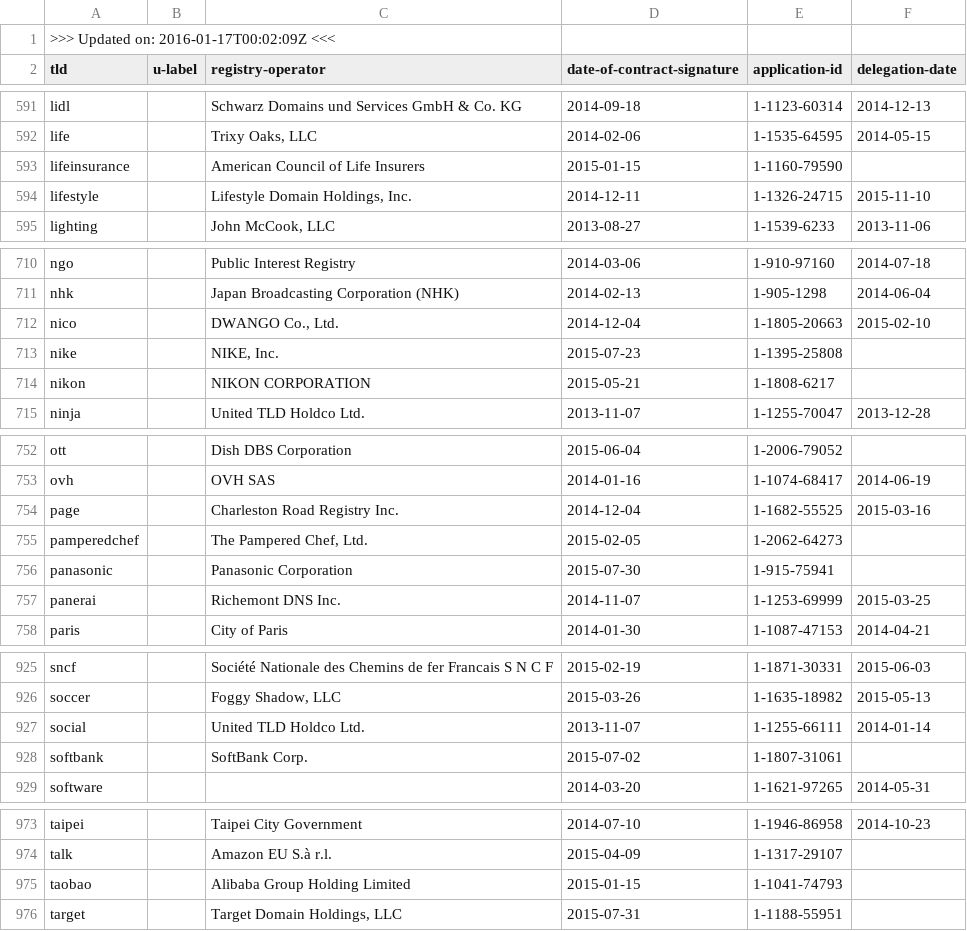
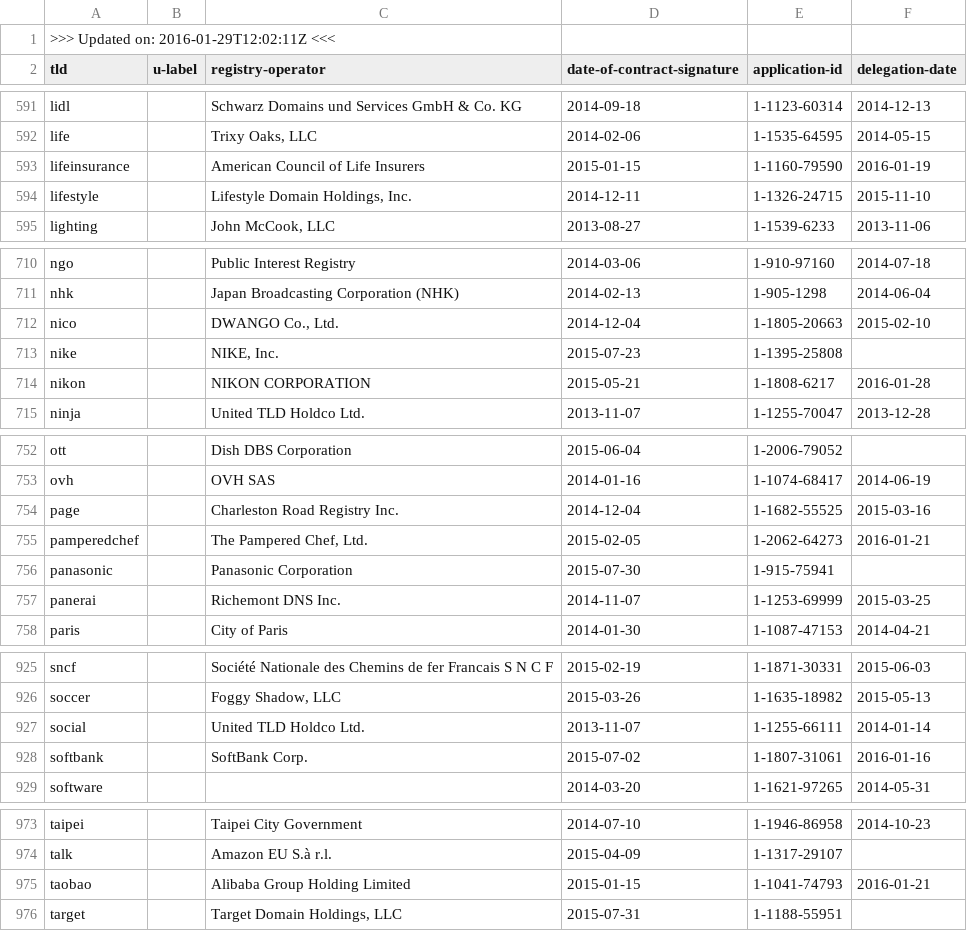
Before and after one commit to amazon-archives/certlint, a CSV file: data/newgtlds.csv, drawn as a sheet; only a part is shown, gaps mark what is left out; the diff covers the shown part only.

```diff
--- a/data/newgtlds.csv
+++ b/data/newgtlds.csv
@@ -1,2 +1,2 @@
->>> Updated on: 2016-01-17T00:02:09Z <<<
+>>> Updated on: 2016-01-29T12:02:11Z <<<
 tld,u-label,registry-operator,date-of-contract-signature,application-id,delegation-date
@@ -592,3 +592,3 @@ lidl,,"Schwarz Domains und Services GmbH & Co. KG",2014-09-18,1-1123-60314,2014-
 life,,"Trixy Oaks, LLC",2014-02-06,1-1535-64595,2014-05-15
-lifeinsurance,,"American Council of Life Insurers",2015-01-15,1-1160-79590,
+lifeinsurance,,"American Council of Life Insurers",2015-01-15,1-1160-79590,2016-01-19
 lifestyle,,"Lifestyle Domain Holdings, Inc.",2014-12-11,1-1326-24715,2015-11-10
@@ -713,3 +713,3 @@ nico,,"DWANGO Co., Ltd.",2014-12-04,1-1805-20663,2015-02-10
 nike,,"NIKE, Inc.",2015-07-23,1-1395-25808,
-nikon,,"NIKON CORPORATION",2015-05-21,1-1808-6217,
+nikon,,"NIKON CORPORATION",2015-05-21,1-1808-6217,2016-01-28
 ninja,,"United TLD Holdco Ltd.",2013-11-07,1-1255-70047,2013-12-28
@@ -754,3 +754,3 @@ ovh,,"OVH SAS",2014-01-16,1-1074-68417,2014-06-19
 page,,"Charleston Road Registry Inc.",2014-12-04,1-1682-55525,2015-03-16
-pamperedchef,,"The Pampered Chef, Ltd.",2015-02-05,1-2062-64273,
+pamperedchef,,"The Pampered Chef, Ltd.",2015-02-05,1-2062-64273,2016-01-21
 panasonic,,"Panasonic Corporation",2015-07-30,1-915-75941,
@@ -927,3 +927,3 @@ soccer,,"Foggy Shadow, LLC",2015-03-26,1-1635-18982,2015-05-13
 social,,"United TLD Holdco Ltd.",2013-11-07,1-1255-66111,2014-01-14
-softbank,,"SoftBank Corp.",2015-07-02,1-1807-31061,
+softbank,,"SoftBank Corp.",2015-07-02,1-1807-31061,2016-01-16
 software,,"",2014-03-20,1-1621-97265,2014-05-31
@@ -974,3 +974,3 @@ taipei,,"Taipei City Government",2014-07-10,1-1946-86958,2014-10-23
 talk,,"Amazon EU S.à r.l.",2015-04-09,1-1317-29107,
-taobao,,"Alibaba Group Holding Limited",2015-01-15,1-1041-74793,
+taobao,,"Alibaba Group Holding Limited",2015-01-15,1-1041-74793,2016-01-21
 target,,"Target Domain Holdings, LLC",2015-07-31,1-1188-55951,
```
Also changed, not shown: 11 edited cells elsewhere in this file, 5 other files.
